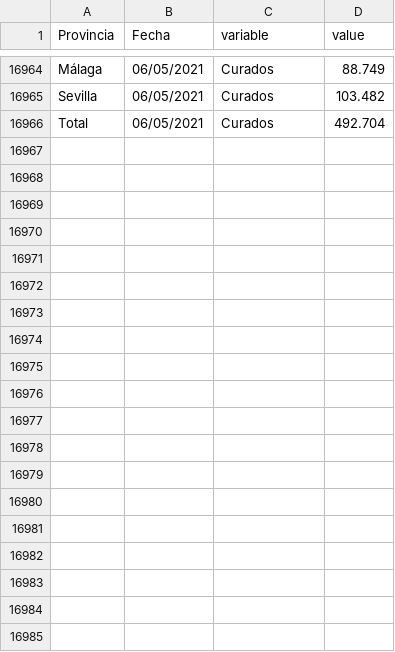
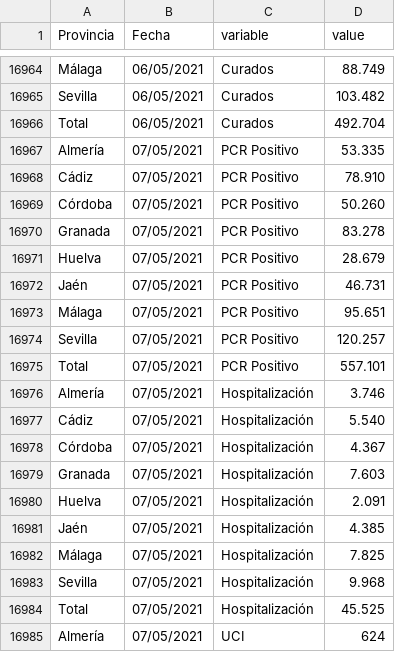
Before and after one commit to kfern/jupyter, a CSV file: covid19-es-and/covid19-es-and.csv, drawn as a sheet; only a part is shown, gaps mark what is left out; the diff covers the shown part only.

```diff
--- a/covid19-es-and/covid19-es-and.csv
+++ b/covid19-es-and/covid19-es-and.csv
@@ -16966 +16966,20 @@ Sevilla,06/05/2021,Curados,103.482
 Total,06/05/2021,Curados,492.704
+Almería,07/05/2021,PCR Positivo,53.335
+Cádiz,07/05/2021,PCR Positivo,78.910
+Córdoba,07/05/2021,PCR Positivo,50.260
+Granada,07/05/2021,PCR Positivo,83.278
+Huelva,07/05/2021,PCR Positivo,28.679
+Jaén,07/05/2021,PCR Positivo,46.731
+Málaga,07/05/2021,PCR Positivo,95.651
+Sevilla,07/05/2021,PCR Positivo,120.257
+Total,07/05/2021,PCR Positivo,557.101
+Almería,07/05/2021,Hospitalización,3.746
+Cádiz,07/05/2021,Hospitalización,5.540
+Córdoba,07/05/2021,Hospitalización,4.367
+Granada,07/05/2021,Hospitalización,7.603
+Huelva,07/05/2021,Hospitalización,2.091
+Jaén,07/05/2021,Hospitalización,4.385
+Málaga,07/05/2021,Hospitalización,7.825
+Sevilla,07/05/2021,Hospitalización,9.968
+Total,07/05/2021,Hospitalización,45.525
+Almería,07/05/2021,UCI,624
```
Also changed, not shown: 26 added rows elsewhere in this file, covid19-es-and/visualization/covid_huelva.csv, 2 other files.
